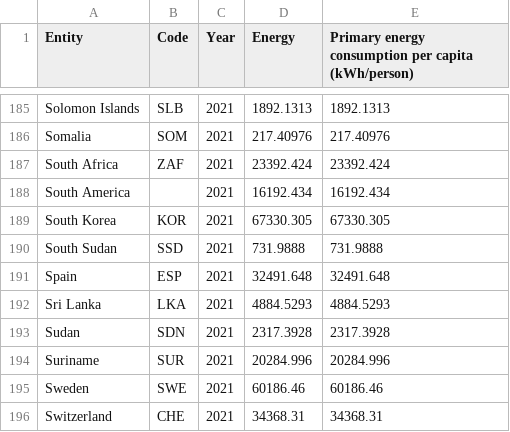
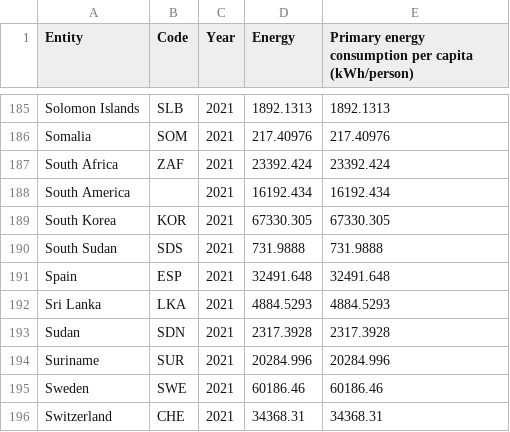
Before and after one commit to bevanlewis/FIT3179_homework_w9, a CSV file: data/per-capita-energy-use-clean.csv, drawn as a sheet; only a part is shown, gaps mark what is left out.

```diff
--- a/data/per-capita-energy-use-clean.csv
+++ b/data/per-capita-energy-use-clean.csv
@@ -189,3 +189,3 @@ South America,,2021,16192.434,16192.434
 South Korea,KOR,2021,67330.305,67330.305
-South Sudan,SSD,2021,731.9888,731.9888
+South Sudan,SDS,2021,731.9888,731.9888
 Spain,ESP,2021,32491.648,32491.648
```
Also changed, not shown: 2 other files.
